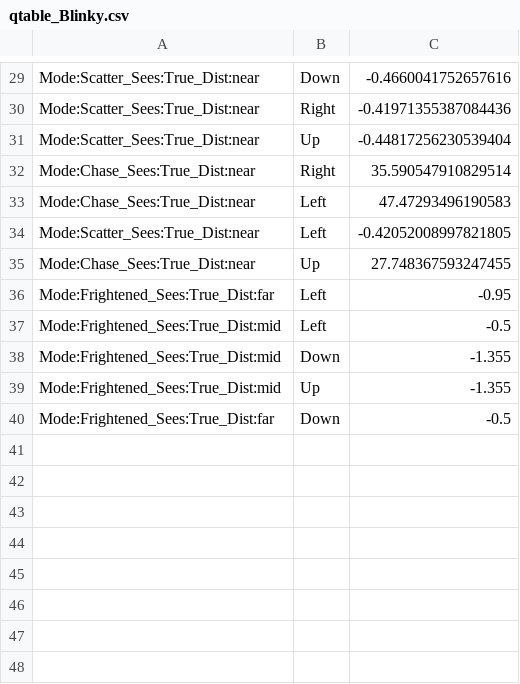
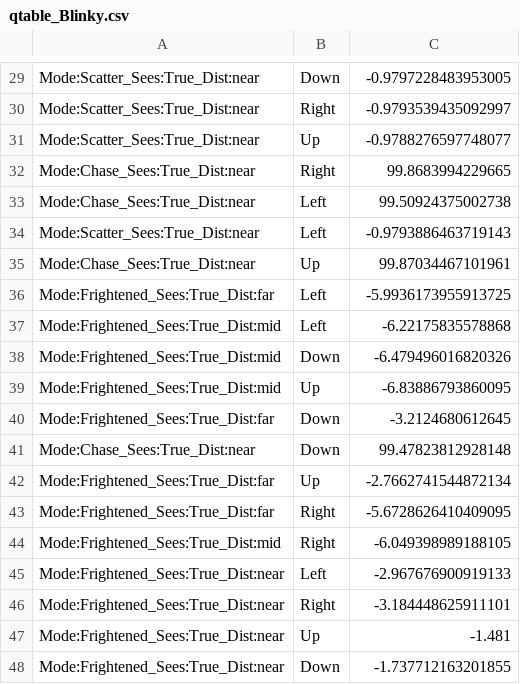
Before and after one commit to Yamam-al/pacman, a CSV file: Pacman/Resources/qtable_Blinky.csv, drawn as a sheet; only a part is shown, gaps mark what is left out; the diff covers the shown part only; the diff names each change by its address in the sheet, - before the commit and + after, or states it on an @@ line.

```diff
--- a/Pacman/Resources/qtable_Blinky.csv
+++ b/Pacman/Resources/qtable_Blinky.csv
-C29: -0.4660041752657616
+C29: -0.9797228483953005
-C30: -0.41971355387084436
+C30: -0.9793539435092997
-C31: -0.44817256230539404
+C31: -0.9788276597748077
-C32: 35.590547910829514
+C32: 99.8683994229665
-C33: 47.47293496190583
+C33: 99.50924375002738
-C34: -0.42052008997821805
+C34: -0.9793886463719143
-C35: 27.748367593247455
+C35: 99.87034467101961
-C36: -0.95
+C36: -5.9936173955913725
-C37: -0.5
+C37: -6.22175835578868
-C38: -1.355
+C38: -6.479496016820326
-C39: -1.355
+C39: -6.83886793860095
-C40: -0.5
+C40: -3.2124680612645
+row 41: Mode:Chase_Sees:True_Dist:near | Down | 99.47823812928148
+row 42: Mode:Frightened_Sees:True_Dist:far | Up | -2.7662741544872134
+row 43: Mode:Frightened_Sees:True_Dist:far | Right | -5.6728626410409095
+row 44: Mode:Frightened_Sees:True_Dist:mid | Right | -6.049398989188105
+row 45: Mode:Frightened_Sees:True_Dist:near | Left | -2.967676900919133
+row 46: Mode:Frightened_Sees:True_Dist:near | Right | -3.184448625911101
+row 47: Mode:Frightened_Sees:True_Dist:near | Up | -1.481
+row 48: Mode:Frightened_Sees:True_Dist:near | Down | -1.737712163201855
```
Also changed, not shown: 28 edited cells elsewhere in this file, Pacman/Resources/qtable_Clyde.csv, Pacman/Resources/qtable_Inky.csv, 5 other files.
